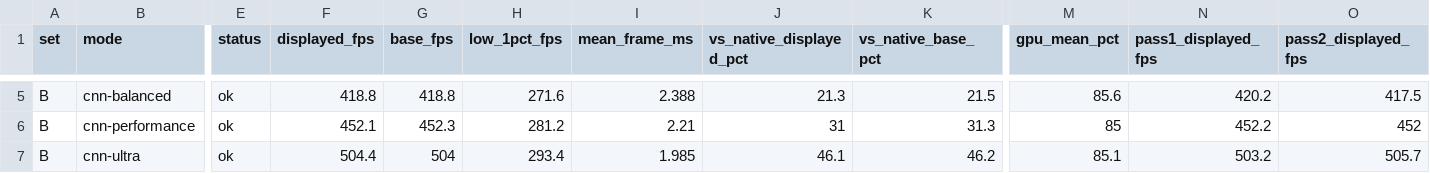
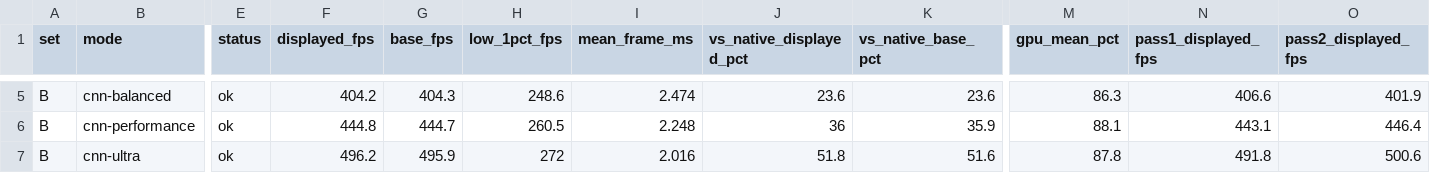
Before and after one commit to xBambooz/Reflexium, a CSV file: docs/benchmarks/upscaling-set-B.csv, drawn as a sheet; only a part is shown, gaps mark what is left out; the diff covers the shown part only; the diff names each change by its address in the sheet, - before the commit and + after, or states it on an @@ line.

```diff
--- a/docs/benchmarks/upscaling-set-B.csv
+++ b/docs/benchmarks/upscaling-set-B.csv
-F5 (displayed_fps): 418.8
+F5 (displayed_fps): 404.2
-G5 (base_fps): 418.8
+G5 (base_fps): 404.3
-H5 (low_1pct_fps): 271.6
+H5 (low_1pct_fps): 248.6
-I5 (mean_frame_ms): 2.388
+I5 (mean_frame_ms): 2.474
-J5 (vs_native_displayed_pct): 21.3
+J5 (vs_native_displayed_pct): 23.6
-K5 (vs_native_base_pct): 21.5
+K5 (vs_native_base_pct): 23.6
-M5 (gpu_mean_pct): 85.6
+M5 (gpu_mean_pct): 86.3
-N5 (pass1_displayed_fps): 420.2
+N5 (pass1_displayed_fps): 406.6
-O5 (pass2_displayed_fps): 417.5
+O5 (pass2_displayed_fps): 401.9
-F6 (displayed_fps): 452.1
+F6 (displayed_fps): 444.8
-G6 (base_fps): 452.3
+G6 (base_fps): 444.7
-H6 (low_1pct_fps): 281.2
+H6 (low_1pct_fps): 260.5
-I6 (mean_frame_ms): 2.21
+I6 (mean_frame_ms): 2.248
-J6 (vs_native_displayed_pct): 31
+J6 (vs_native_displayed_pct): 36
-K6 (vs_native_base_pct): 31.3
+K6 (vs_native_base_pct): 35.9
-M6 (gpu_mean_pct): 85
+M6 (gpu_mean_pct): 88.1
-N6 (pass1_displayed_fps): 452.2
+N6 (pass1_displayed_fps): 443.1
-O6 (pass2_displayed_fps): 452
+O6 (pass2_displayed_fps): 446.4
-F7 (displayed_fps): 504.4
+F7 (displayed_fps): 496.2
-G7 (base_fps): 504
+G7 (base_fps): 495.9
-H7 (low_1pct_fps): 293.4
+H7 (low_1pct_fps): 272
-I7 (mean_frame_ms): 1.985
+I7 (mean_frame_ms): 2.016
-J7 (vs_native_displayed_pct): 46.1
+J7 (vs_native_displayed_pct): 51.8
-K7 (vs_native_base_pct): 46.2
+K7 (vs_native_base_pct): 51.6
-M7 (gpu_mean_pct): 85.1
+M7 (gpu_mean_pct): 87.8
-N7 (pass1_displayed_fps): 503.2
+N7 (pass1_displayed_fps): 491.8
-O7 (pass2_displayed_fps): 505.7
+O7 (pass2_displayed_fps): 500.6
```
Also changed, not shown: 168 edited cells elsewhere in this file, docs/benchmarks/upscaling-set-A.csv, 6 other files.
